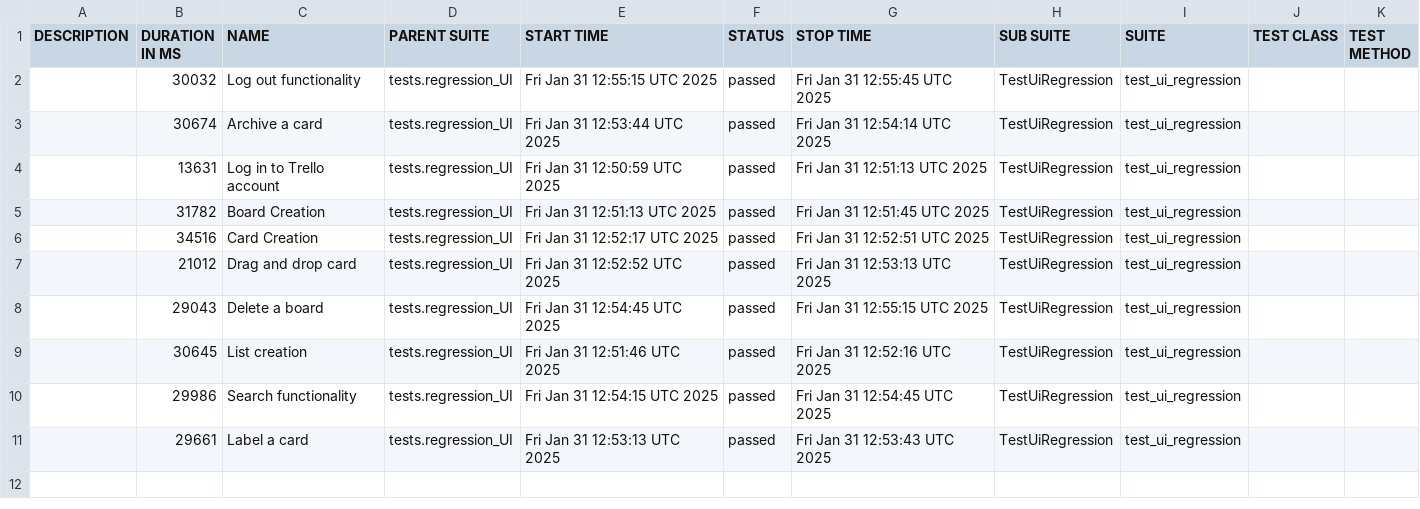
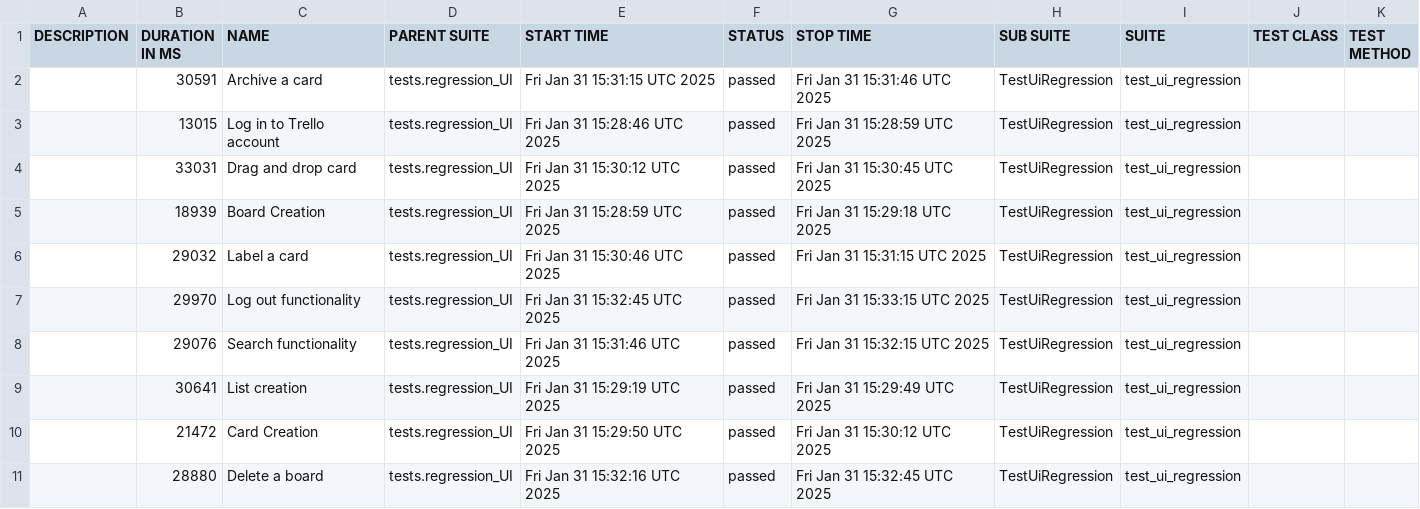
Before and after one commit to vkqapro/pythonPlaywright, a CSV file: data/suites.csv, drawn as a sheet.

```diff
--- a/data/suites.csv
+++ b/data/suites.csv
@@ -1,11 +1,11 @@
 "DESCRIPTION","DURATION IN MS","NAME","PARENT SUITE","START TIME","STATUS","STOP TIME","SUB SUITE","SUITE","TEST CLASS","TEST METHOD"
-"","30032","Log out functionality","tests.regression_UI","Fri Jan 31 12:55:15 UTC 2025","passed","Fri Jan 31 12:55:45 UTC 2025","TestUiRegression","test_ui_regression","",""
-"","30674","Archive a card","tests.regression_UI","Fri Jan 31 12:53:44 UTC 2025","passed","Fri Jan 31 12:54:14 UTC 2025","TestUiRegression","test_ui_regression","",""
-"","13631","Log in to Trello account","tests.regression_UI","Fri Jan 31 12:50:59 UTC 2025","passed","Fri Jan 31 12:51:13 UTC 2025","TestUiRegression","test_ui_regression","",""
-"","31782","Board Creation","tests.regression_UI","Fri Jan 31 12:51:13 UTC 2025","passed","Fri Jan 31 12:51:45 UTC 2025","TestUiRegression","test_ui_regression","",""
-"","34516","Card Creation","tests.regression_UI","Fri Jan 31 12:52:17 UTC 2025","passed","Fri Jan 31 12:52:51 UTC 2025","TestUiRegression","test_ui_regression","",""
-"","21012","Drag and drop card","tests.regression_UI","Fri Jan 31 12:52:52 UTC 2025","passed","Fri Jan 31 12:53:13 UTC 2025","TestUiRegression","test_ui_regression","",""
-"","29043","Delete a board","tests.regression_UI","Fri Jan 31 12:54:45 UTC 2025","passed","Fri Jan 31 12:55:15 UTC 2025","TestUiRegression","test_ui_regression","",""
-"","30645","List creation","tests.regression_UI","Fri Jan 31 12:51:46 UTC 2025","passed","Fri Jan 31 12:52:16 UTC 2025","TestUiRegression","test_ui_regression","",""
-"","29986","Search functionality","tests.regression_UI","Fri Jan 31 12:54:15 UTC 2025","passed","Fri Jan 31 12:54:45 UTC 2025","TestUiRegression","test_ui_regression","",""
-"","29661","Label a card","tests.regression_UI","Fri Jan 31 12:53:13 UTC 2025","passed","Fri Jan 31 12:53:43 UTC 2025","TestUiRegression","test_ui_regression","",""
+"","30591","Archive a card","tests.regression_UI","Fri Jan 31 15:31:15 UTC 2025","passed","Fri Jan 31 15:31:46 UTC 2025","TestUiRegression","test_ui_regression","",""
+"","13015","Log in to Trello account","tests.regression_UI","Fri Jan 31 15:28:46 UTC 2025","passed","Fri Jan 31 15:28:59 UTC 2025","TestUiRegression","test_ui_regression","",""
+"","33031","Drag and drop card","tests.regression_UI","Fri Jan 31 15:30:12 UTC 2025","passed","Fri Jan 31 15:30:45 UTC 2025","TestUiRegression","test_ui_regression","",""
+"","18939","Board Creation","tests.regression_UI","Fri Jan 31 15:28:59 UTC 2025","passed","Fri Jan 31 15:29:18 UTC 2025","TestUiRegression","test_ui_regression","",""
+"","29032","Label a card","tests.regression_UI","Fri Jan 31 15:30:46 UTC 2025","passed","Fri Jan 31 15:31:15 UTC 2025","TestUiRegression","test_ui_regression","",""
+"","29970","Log out functionality","tests.regression_UI","Fri Jan 31 15:32:45 UTC 2025","passed","Fri Jan 31 15:33:15 UTC 2025","TestUiRegression","test_ui_regression","",""
+"","29076","Search functionality","tests.regression_UI","Fri Jan 31 15:31:46 UTC 2025","passed","Fri Jan 31 15:32:15 UTC 2025","TestUiRegression","test_ui_regression","",""
+"","30641","List creation","tests.regression_UI","Fri Jan 31 15:29:19 UTC 2025","passed","Fri Jan 31 15:29:49 UTC 2025","TestUiRegression","test_ui_regression","",""
+"","21472","Card Creation","tests.regression_UI","Fri Jan 31 15:29:50 UTC 2025","passed","Fri Jan 31 15:30:12 UTC 2025","TestUiRegression","test_ui_regression","",""
+"","28880","Delete a board","tests.regression_UI","Fri Jan 31 15:32:16 UTC 2025","passed","Fri Jan 31 15:32:45 UTC 2025","TestUiRegression","test_ui_regression","",""
```
Also changed, not shown: 54 other files.
